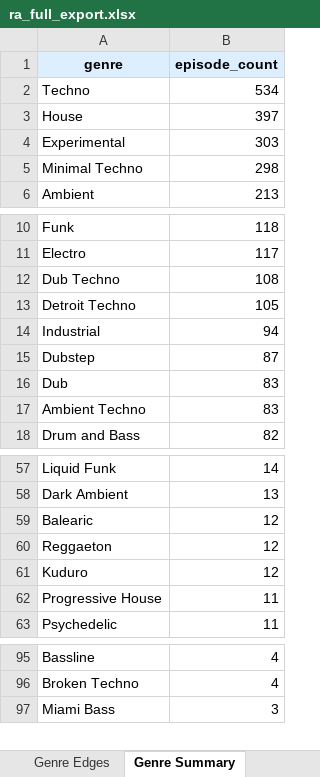
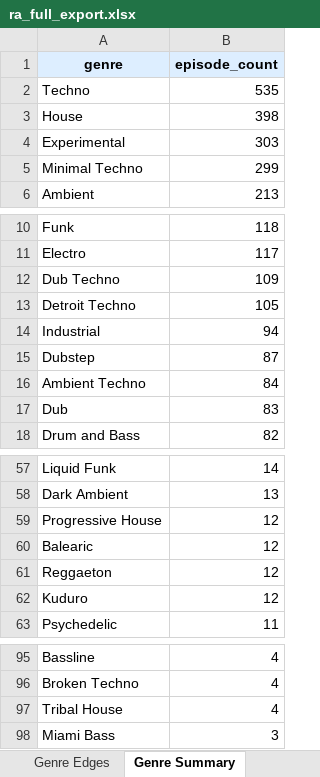
Before and after one commit to radozoo/ra-mixes, an Excel workbook: data/ra_full_export.xlsx, sheet Genre Summary, drawn as a sheet; only a part is shown, gaps mark what is left out; values as stored, in another font and other column widths than the file's, no borders; removed rows and columns are numbered as before the commit, all else as after; the diff covers the shown part only; the diff names each change by its address in the sheet, - before the commit and + after, or states it on an @@ line.

```diff
--- a/data/ra_full_export.xlsx (sheet Genre Summary)
+++ b/data/ra_full_export.xlsx (sheet Genre Summary)
-B2 (episode_count): 534
+B2 (episode_count): 535
-B3 (episode_count): 397
+B3 (episode_count): 398
-B5 (episode_count): 298
+B5 (episode_count): 299
-B12 (episode_count): 108
+B12 (episode_count): 109
+row 16: Ambient Techno | 84
-row 17: Ambient Techno | 83
+row 59: Progressive House | 12
-row 62: Progressive House | 11
+row 97: Tribal House | 4
```
Also changed, not shown: 1 removed row elsewhere in this sheet, sheet Tracks, sheet Genre Edges, sheet Episodes, sheet Summary, 14 other files.
